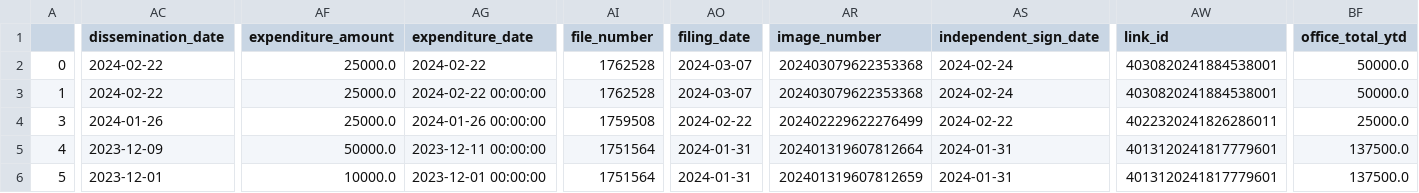
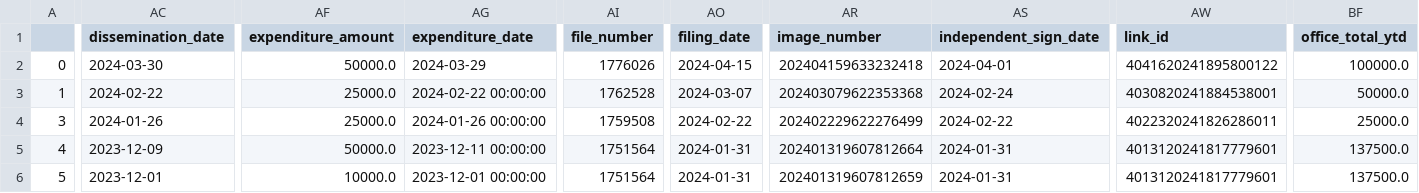
Before and after one commit to m-nolan/sunlight_fec, a CSV file: data/ind-exp_H2NY22212_WILLIAMS-BRANDON MCDONALD.csv, drawn as a sheet; only a part is shown, gaps mark what is left out; the diff covers the shown part only; the diff names each change by its address in the sheet, - before the commit and + after, or states it on an @@ line.

Commit message:
Automated commit from GitHub Actions

```diff
--- a/data/ind-exp_H2NY22212_WILLIAMS-BRANDON MCDONALD.csv
+++ b/data/ind-exp_H2NY22212_WILLIAMS-BRANDON MCDONALD.csv
-AC2 (dissemination_date): 2024-02-22
+AC2 (dissemination_date): 2024-03-30
-AF2 (expenditure_amount): 25000.0
+AF2 (expenditure_amount): 50000.0
-AG2 (expenditure_date): 2024-02-22
+AG2 (expenditure_date): 2024-03-29
-AI2 (file_number): 1762528
+AI2 (file_number): 1776026
-AO2 (filing_date): 2024-03-07
+AO2 (filing_date): 2024-04-15
-AR2 (image_number): 202403079622353368
+AR2 (image_number): 202404159633232418
-AS2 (independent_sign_date): 2024-02-24
+AS2 (independent_sign_date): 2024-04-01
-AW2 (link_id): 4030820241884538001
+AW2 (link_id): 4041620241895800122
-BF2 (office_total_ytd): 50000.0
+BF2 (office_total_ytd): 100000.0
```
Also changed, not shown: 5 edited cells elsewhere in this file, 7 other files.
